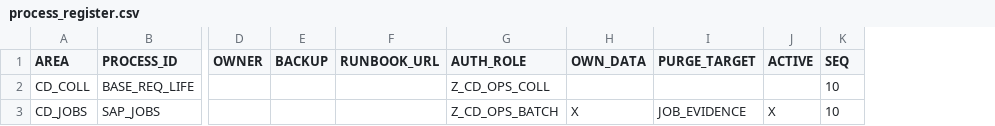
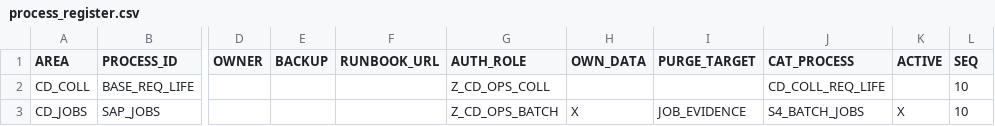
Before and after one commit to jaideep247/bai, a CSV file: ops-suite/config/process_register.csv, drawn as a sheet; only a part is shown, gaps mark what is left out; the diff names each change by its address in the sheet, - before the commit and + after, or states it on an @@ line.

```diff
--- a/ops-suite/config/process_register.csv
+++ b/ops-suite/config/process_register.csv
+column J (CAT_PROCESS), rows 2-3: CD_COLL_REQ_LIFE | S4_BATCH_JOBS
```
Also changed, not shown: ops-suite/docs/Changed_Artifacts.csv, 45 other files.
